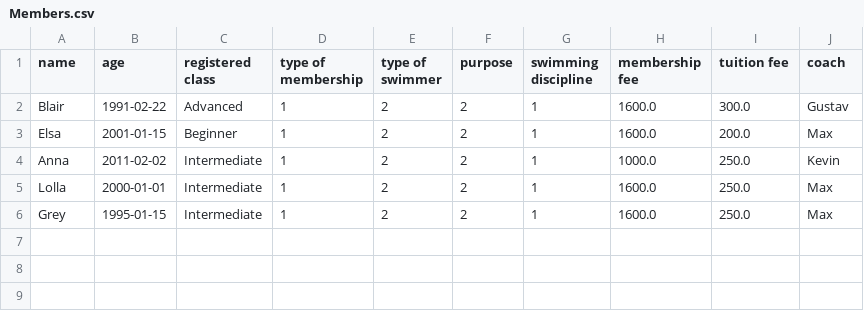
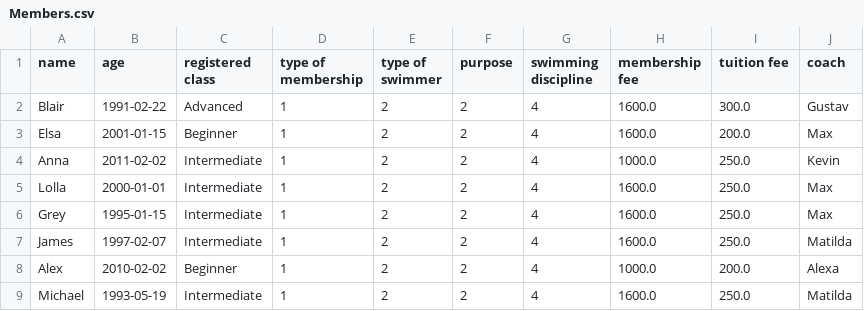
Before and after one commit to YewonS/Dolphin-Project, a CSV file: Members.csv, drawn as a sheet.

```diff
--- a/Members.csv
+++ b/Members.csv
@@ -1,6 +1,9 @@
 name,age,registered class,type of membership,type of swimmer,purpose,swimming discipline,membership fee,tuition fee,coach
-Blair,1991-02-22,Advanced,1,2,2,1,1600.0,300.0,Gustav
-Elsa,2001-01-15,Beginner,1,2,2,1,1600.0,200.0,Max
-Anna,2011-02-02,Intermediate,1,2,2,1,1000.0,250.0,Kevin
-Lolla,2000-01-01,Intermediate,1,2,2,1,1600.0,250.0,Max
-Grey,1995-01-15,Intermediate,1,2,2,1,1600.0,250.0,Max
+Blair,1991-02-22,Advanced,1,2,2,4,1600.0,300.0,Gustav
+Elsa,2001-01-15,Beginner,1,2,2,4,1600.0,200.0,Max
+Anna,2011-02-02,Intermediate,1,2,2,4,1000.0,250.0,Kevin
+Lolla,2000-01-01,Intermediate,1,2,2,4,1600.0,250.0,Max
+Grey,1995-01-15,Intermediate,1,2,2,4,1600.0,250.0,Max
+James,1997-02-07,Intermediate,1,2,2,4,1600.0,250.0,Matilda
+Alex,2010-02-02,Beginner,1,2,2,4,1000.0,200.0,Alexa
+Michael,1993-05-19,Intermediate,1,2,2,4,1600.0,250.0,Matilda
```
Also changed, not shown: Treasurer.csv, 10 other files.
